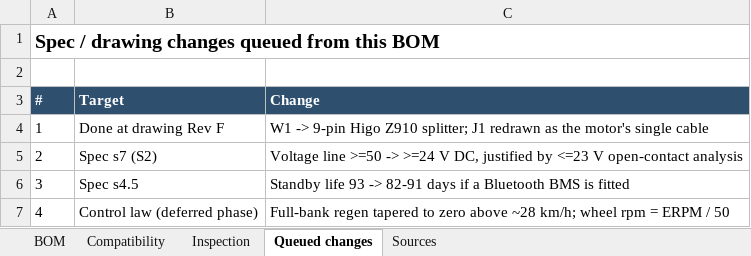
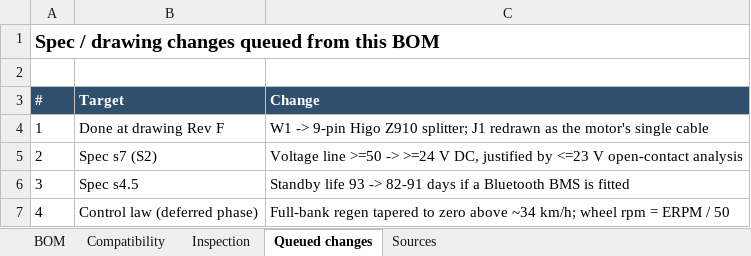
Before and after one commit to Quin8989/ebike-regen-brake-controller-v2, an Excel workbook: design/RGX-2-002-BOM.xlsx, sheet Queued changes, drawn as a sheet; values as stored, in another font and other column widths than the file's, no borders; the diff names each change by its address in the sheet, - before the commit and + after, or states it on an @@ line.

```diff
--- a/design/RGX-2-002-BOM.xlsx (sheet Queued changes)
+++ b/design/RGX-2-002-BOM.xlsx (sheet Queued changes)
-C7 (Change): …zero above ~28 km/h; wheel…
+C7 (Change): …zero above ~34 km/h; wheel…
```
Also changed, not shown: sheet Compatibility, sheet Inspection, sheet BOM, 4 other files.
